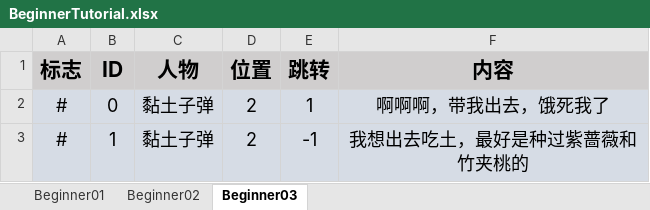
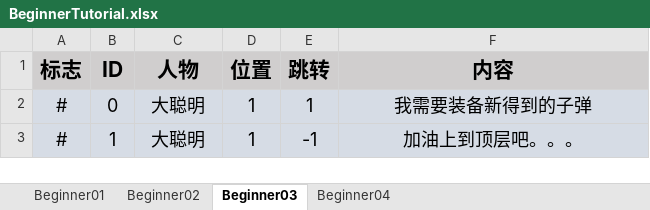
Before and after one commit to sqz778899/MLGame, an Excel workbook: Boom/Excel/BeginnerTutorial.xlsx, sheet Beginner03, drawn as a sheet; values as stored, in another font and other column widths than the file's, no borders; the diff names each change by its address in the sheet, - before the commit and + after, or states it on an @@ line.

```diff
--- a/Boom/Excel/BeginnerTutorial.xlsx (sheet Beginner03)
+++ b/Boom/Excel/BeginnerTutorial.xlsx (sheet Beginner03)
+sheet tab: Beginner04
-C2:C3 (人物): 黏土子弹
+C2:C3 (人物): 大聪明
-D2:D3 (位置): 2
+D2:D3 (位置): 1
-F2 (内容): 啊啊啊，带我出去，饿死我了
+F2 (内容): 我需要装备新得到的子弹
-F3 (内容): 我想出去吃土，最好是种过紫蔷薇和竹夹桃的
+F3 (内容): 加油上到顶层吧。。。
```
Also changed, not shown: sheet Beginner01, 44 other files.
